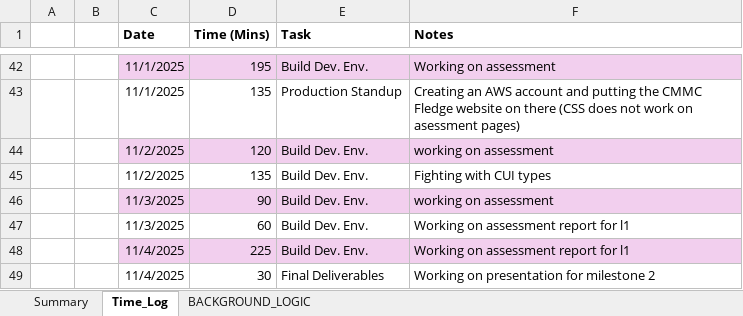
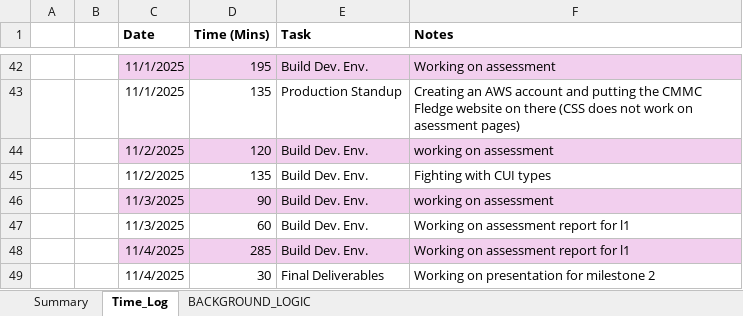
Before and after one commit to cmcfarren23/CMMCFledge, an Excel workbook: 02_WorkingDocs/CMMCFledge_Workbook.xlsx, sheet Time_Log, drawn as a sheet; only a part is shown, gaps mark what is left out; values as stored, in another font and other column widths than the file's, no borders; table styles not drawn; the diff names each change by its address in the sheet, - before the commit and + after, or states it on an @@ line.

```diff
--- a/02_WorkingDocs/CMMCFledge_Workbook.xlsx (sheet Time_Log)
+++ b/02_WorkingDocs/CMMCFledge_Workbook.xlsx (sheet Time_Log)
-D48 (Time (Mins)): 225
+D48 (Time (Mins)): 285
```
Also changed, not shown: sheet BACKGROUND_LOGIC, charts or pictures, 2 other files.
